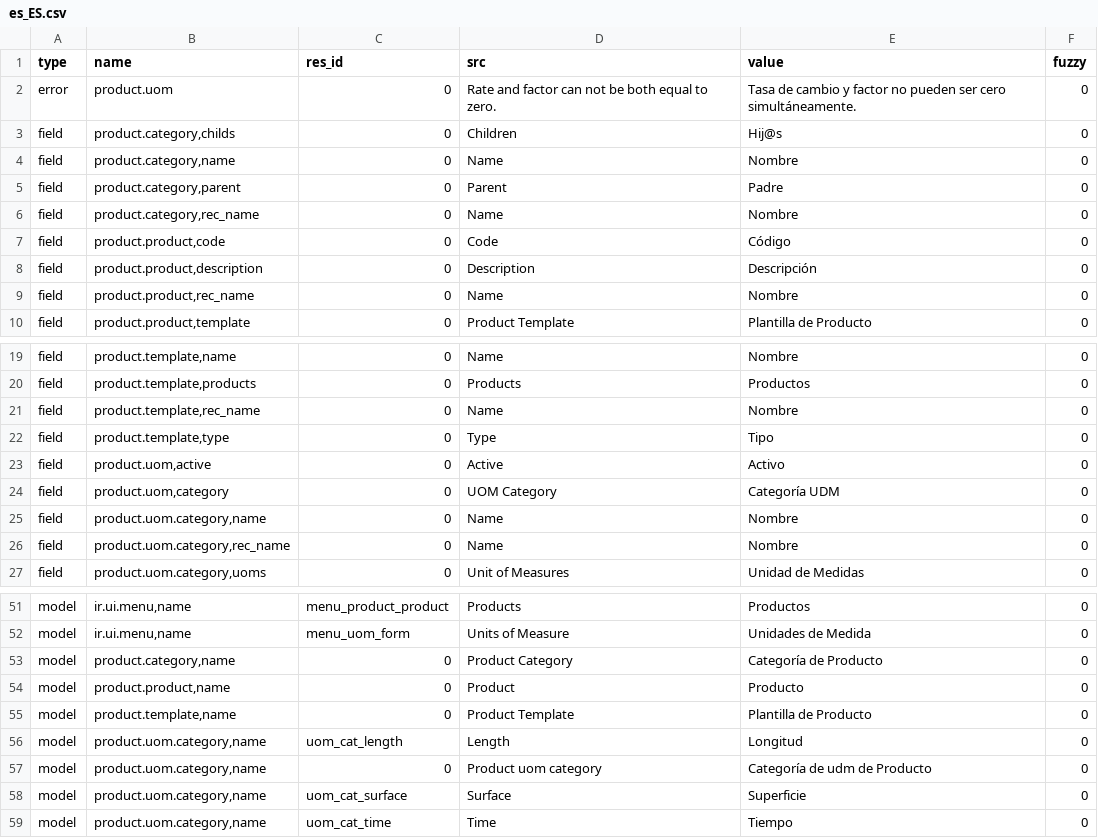
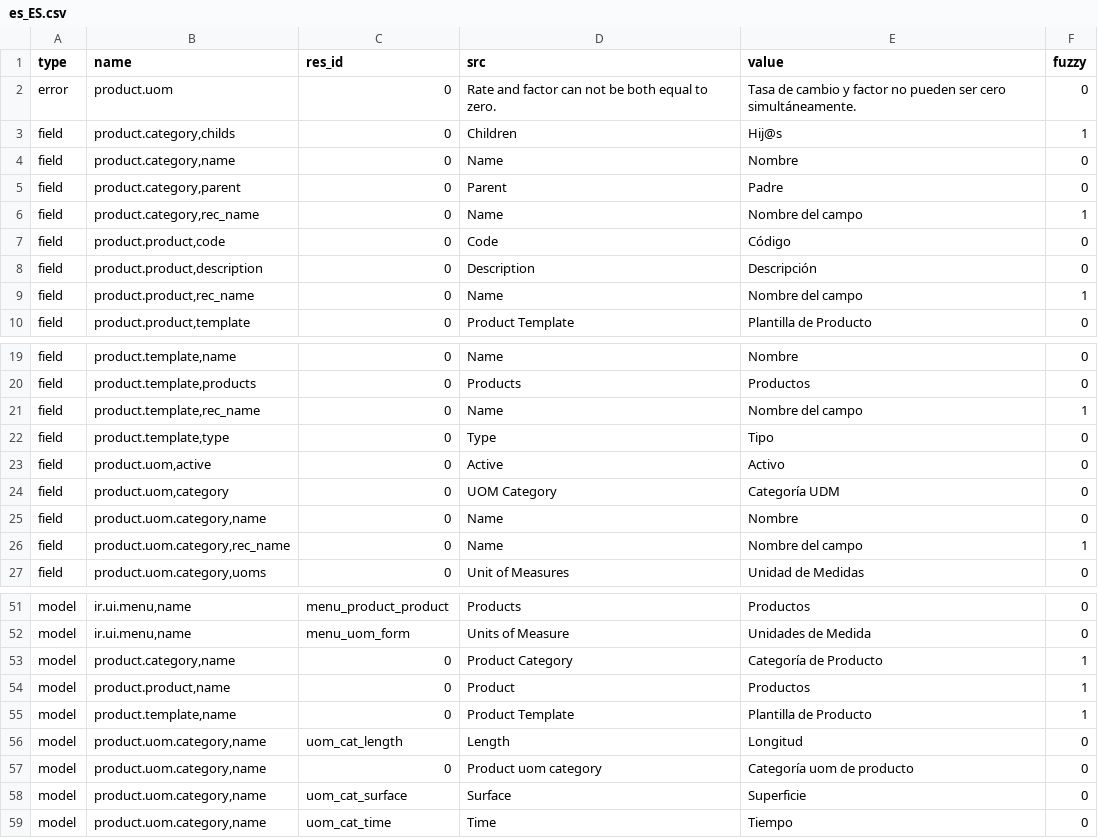
Before and after one commit to tejastank/tryton_module_product, a CSV file: es_ES.csv, drawn as a sheet; only a part is shown, gaps mark what is left out; the diff covers the shown part only.

Commit message:
Spanish translation

```diff
--- a/es_ES.csv
+++ b/es_ES.csv
@@ -2,9 +2,9 @@ type,name,res_id,src,value,fuzzy
 error,product.uom,0,Rate and factor can not be both equal to zero.,Tasa de cambio y factor no pueden ser cero simultáneamente.,0
-field,"product.category,childs",0,Children,Hij@s,0
+field,"product.category,childs",0,Children,Hij@s,1
 field,"product.category,name",0,Name,Nombre,0
 field,"product.category,parent",0,Parent,Padre,0
-field,"product.category,rec_name",0,Name,Nombre,0
+field,"product.category,rec_name",0,Name,Nombre del campo,1
 field,"product.product,code",0,Code,Código,0
 field,"product.product,description",0,Description,Descripción,0
-field,"product.product,rec_name",0,Name,Nombre,0
+field,"product.product,rec_name",0,Name,Nombre del campo,1
 field,"product.product,template",0,Product Template,Plantilla de Producto,0
@@ -20,3 +20,3 @@ field,"product.template,name",0,Name,Nombre,0
 field,"product.template,products",0,Products,Productos,0
-field,"product.template,rec_name",0,Name,Nombre,0
+field,"product.template,rec_name",0,Name,Nombre del campo,1
 field,"product.template,type",0,Type,Tipo,0
@@ -25,3 +25,3 @@ field,"product.uom,category",0,UOM Category,Categoría UDM,0
 field,"product.uom.category,name",0,Name,Nombre,0
-field,"product.uom.category,rec_name",0,Name,Nombre,0
+field,"product.uom.category,rec_name",0,Name,Nombre del campo,1
 field,"product.uom.category,uoms",0,Unit of Measures,Unidad de Medidas,0
@@ -54,7 +54,7 @@ model,"ir.ui.menu,name",menu_product_product,Products,Productos,0
 model,"ir.ui.menu,name",menu_uom_form,Units of Measure,Unidades de Medida,0
-model,"product.category,name",0,Product Category,Categoría de Producto,0
-model,"product.product,name",0,Product,Producto,0
-model,"product.template,name",0,Product Template,Plantilla de Producto,0
+model,"product.category,name",0,Product Category,Categoría de Producto,1
+model,"product.product,name",0,Product,Productos,1
+model,"product.template,name",0,Product Template,Plantilla de Producto,1
 model,"product.uom.category,name",uom_cat_length,Length,Longitud,0
-model,"product.uom.category,name",0,Product uom category,Categoría de udm de Producto,0
+model,"product.uom.category,name",0,Product uom category,Categoría uom de producto,0
 model,"product.uom.category,name",uom_cat_surface,Surface,Superficie,0
```
Also changed, not shown: 7 edited cells elsewhere in this file.
